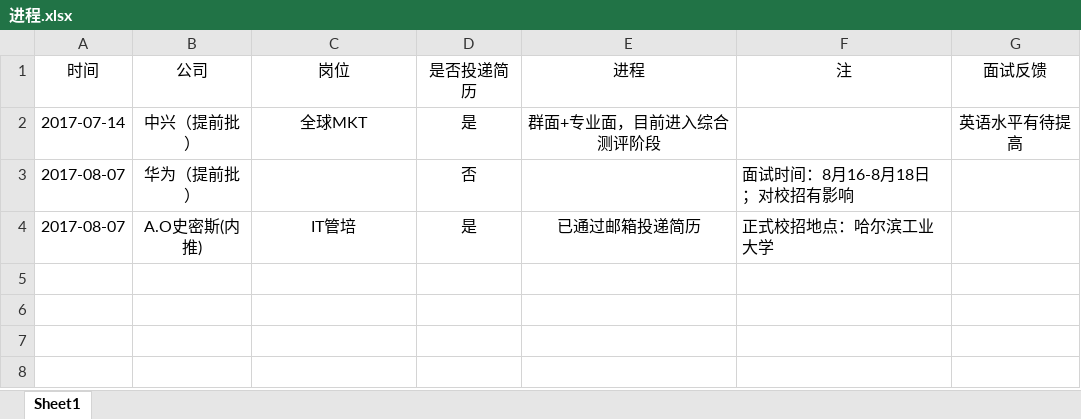
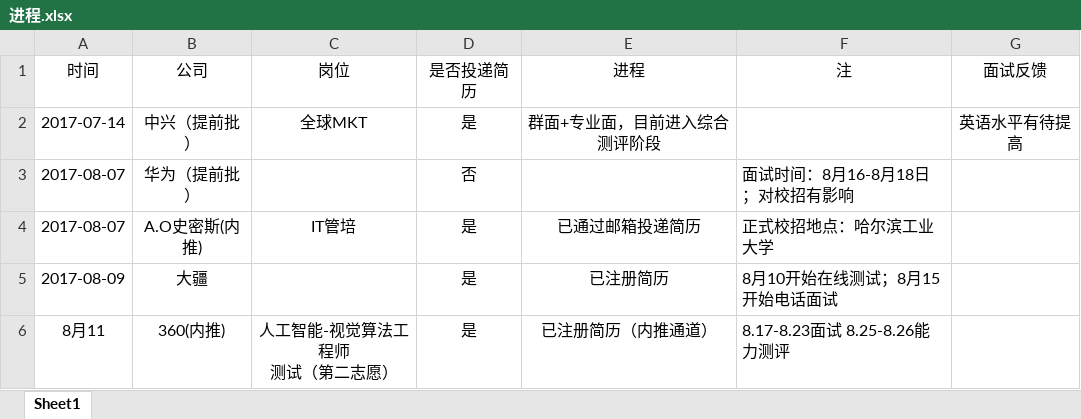
Before and after one commit to JessicaGiven/Jessica_Jobs, an Excel workbook: 进程.xlsx, sheet Sheet1, drawn as a sheet; values as stored, in another font and other column widths than the file's, no borders; ↵ is a line break in a cell; the diff names each change by its address in the sheet, - before the commit and + after, or states it on an @@ line.

Commit message:
大疆/360

```diff
--- a/进程.xlsx (sheet Sheet1)
+++ b/进程.xlsx (sheet Sheet1)
+row 5: 2017-08-09 | 大疆 |  | 是 | 已注册简历 | 8月10开始在线测试；8月15开始电话面试
+row 6: 8月11 | 360(内推) | 人工智能-视觉算法工程师 ↵ 测试（第二志愿） | 是 | 已注册简历（内推通道） | 8.17-8.23面试 8.25-8.26能力测评
```
